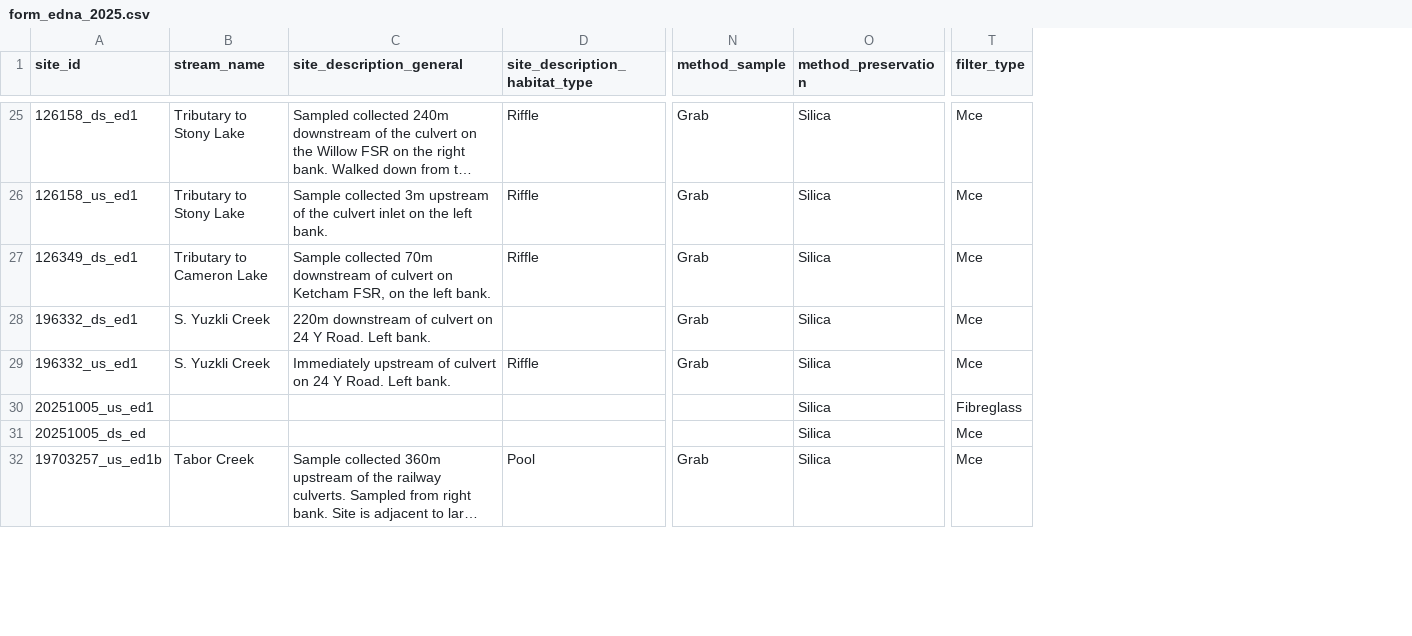
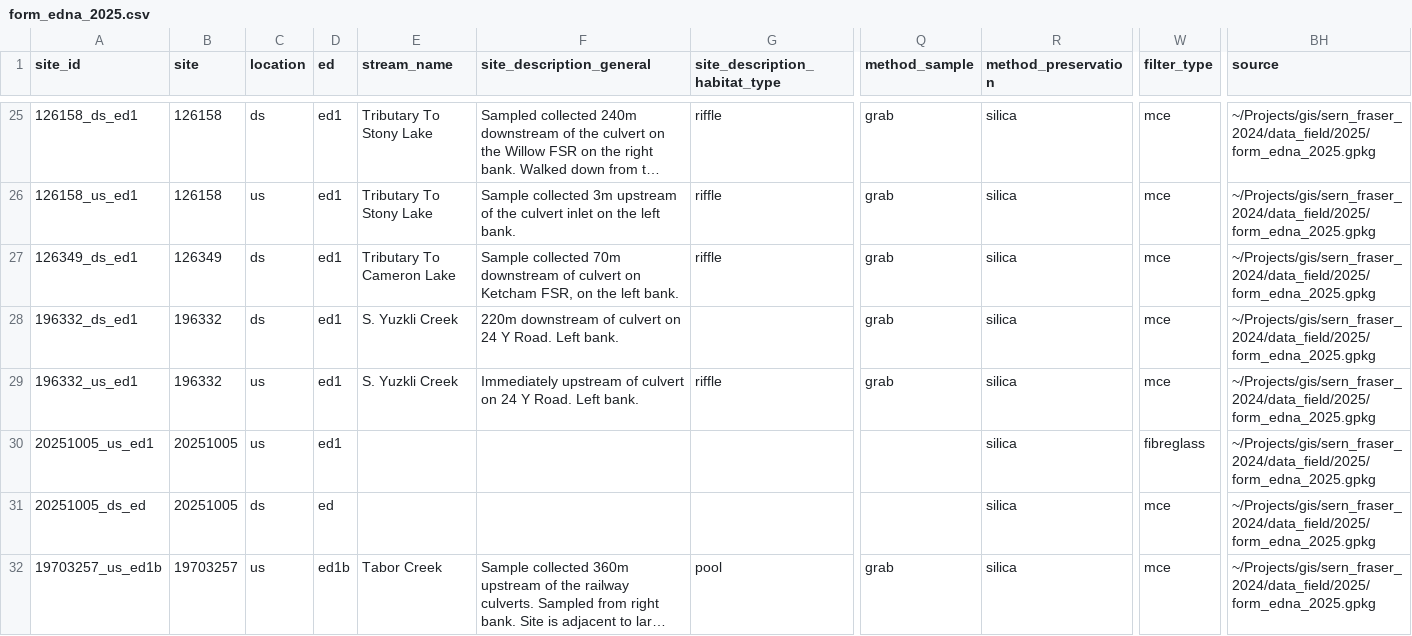
Before and after one commit to NewGraphEnvironment/fish_passage_peace_2025_reporting, a CSV file: data/backup/2025/sern_fraser_2024/form_edna_2025.csv, drawn as a sheet; only a part is shown, gaps mark what is left out; long unchanged cells end in …; addresses are those after the commit; the diff covers the shown part only; the diff names each change by its address in the sheet, - before the commit and + after, or states it on an @@ line.

Commit message:
Clean up edna forms are reburn.

```diff
--- a/data/backup/2025/sern_fraser_2024/form_edna_2025.csv
+++ b/data/backup/2025/sern_fraser_2024/form_edna_2025.csv
+column B (site), rows 25-32: 126158 | 126158 | 126349 | 196332 | 196332 | 20251005 | 20251005 | 19703257
+column C (location), rows 25-32: ds | us | ds | ds | us | us | ds | us
+column D (ed), rows 25-32: ed1 | ed1 | ed1 | ed1 | ed1 | ed1 | ed | ed1b
+column BH (source), rows 25-32: all ~/Projects/gis/sern_fraser_2024/data_field/2025/form_edna_2025.gpkg
-E25:E26 (stream_name): Tributary to Stony Lake
+E25:E26 (stream_name): Tributary To Stony Lake
-G25:G27 (site_description_habitat_type): Riffle
+G25:G27 (site_description_habitat_type): riffle
-Q25:Q29 (method_sample): Grab
+Q25:Q29 (method_sample): grab
-R25:R32 (method_preservation): Silica
+R25:R32 (method_preservation): silica
-W25:W29 (filter_type): Mce
+W25:W29 (filter_type): mce
-E27 (stream_name): Tributary to Cameron Lake
+E27 (stream_name): Tributary To Cameron Lake
-G29 (site_description_habitat_type): Riffle
+G29 (site_description_habitat_type): riffle
-W30 (filter_type): Fibreglass
+W30 (filter_type): fibreglass
-W31:W32 (filter_type): Mce
+W31:W32 (filter_type): mce
-G32 (site_description_habitat_type): Pool
+G32 (site_description_habitat_type): pool
-Q32 (method_sample): Grab
+Q32 (method_sample): grab
```
Also changed, not shown: 134 edited cells elsewhere in this file, data/backup/2025/form_edna_2025.csv, data/backup/2025/sern_peace_fwcp_2023/form_edna_2025.csv, 7 other files.
